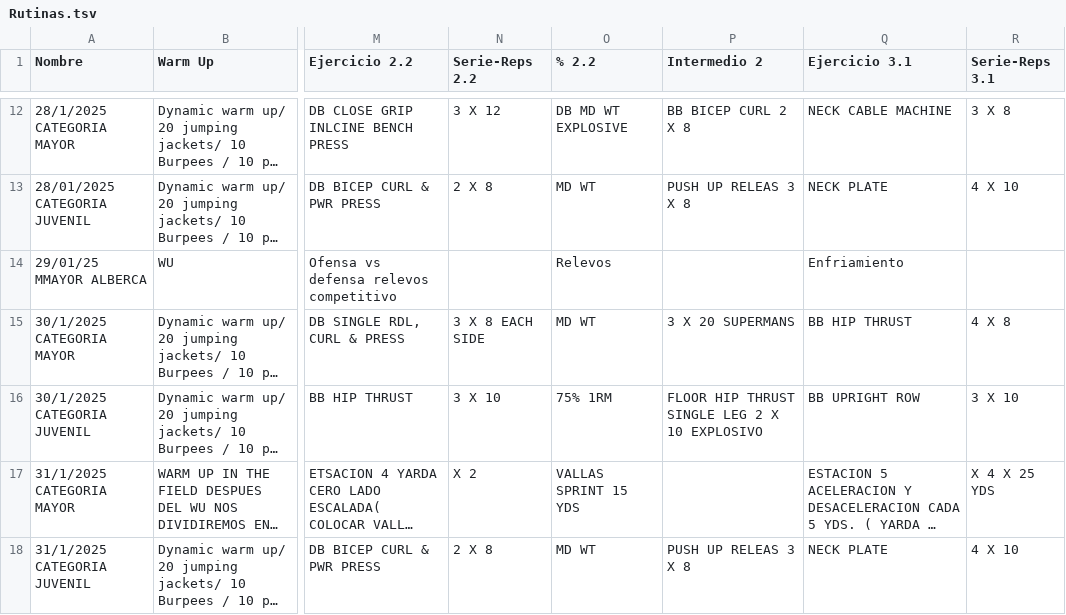
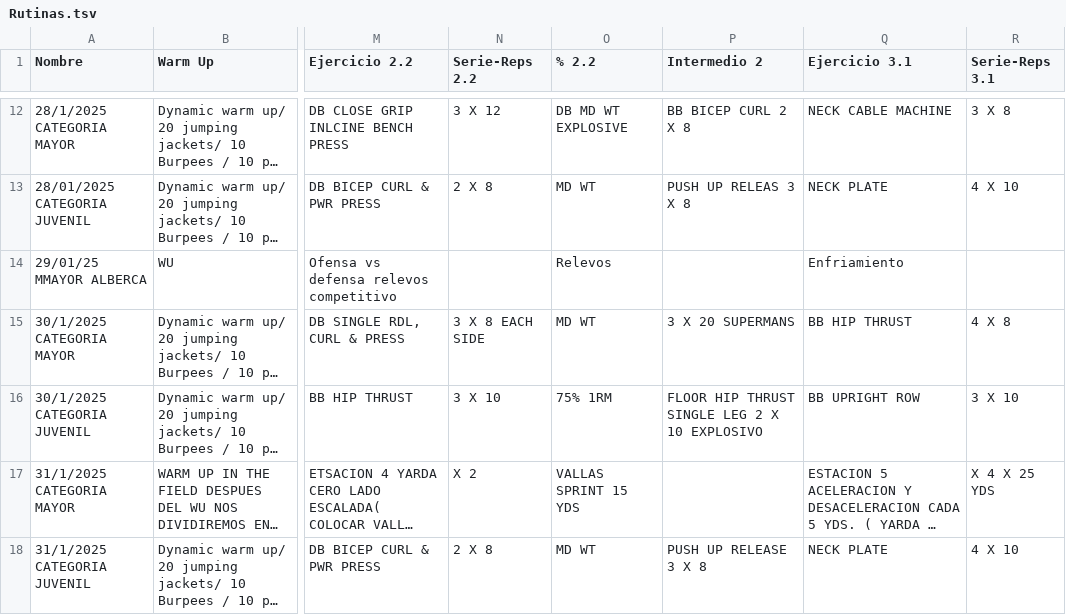
Before and after one commit to zagalseb/APPSVG, a TSV file: Rutinas.tsv, drawn as a sheet; only a part is shown, gaps mark what is left out; long unchanged cells end in …; the diff covers the shown part only; the diff names each change by its address in the sheet, - before the commit and + after, or states it on an @@ line.

Commit message:
Add files via upload

```diff
--- a/Rutinas.tsv
+++ b/Rutinas.tsv
-P18 (Intermedio 2): PUSH UP RELEAS 3 X 8
+P18 (Intermedio 2): PUSH UP RELEASE 3 X 8
```
Also changed, not shown: 2 added rows elsewhere in this file.
